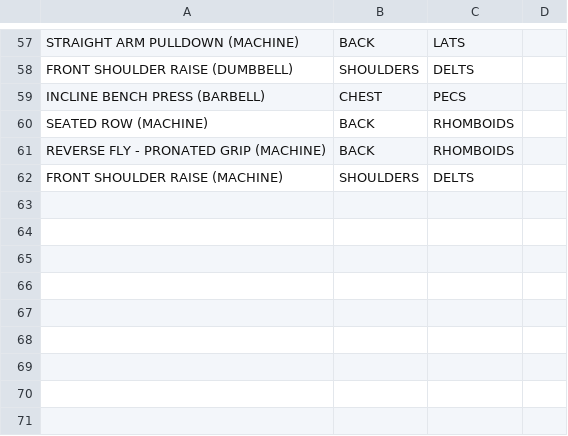
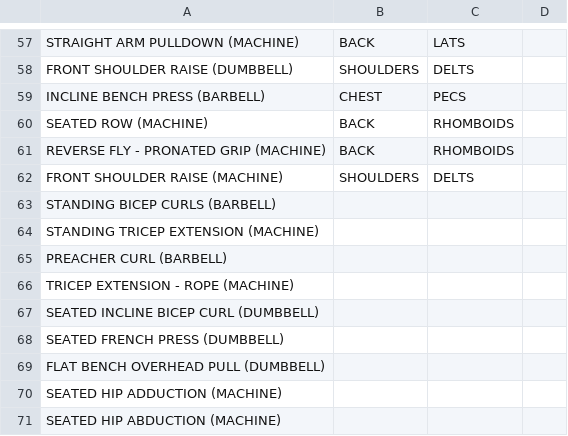
Before and after one commit to jeremybutt09/workout_data, a CSV file: Reference/muscle_ref.csv, drawn as a sheet; only a part is shown, gaps mark what is left out; the diff names each change by its address in the sheet, - before the commit and + after, or states it on an @@ line.

Commit message:
added new workouts to reference file

```diff
--- a/Reference/muscle_ref.csv
+++ b/Reference/muscle_ref.csv
+row 63: STANDING BICEP CURLS (BARBELL)
+row 64: STANDING TRICEP EXTENSION (MACHINE)
+row 65: PREACHER CURL (BARBELL)
+row 66: TRICEP EXTENSION - ROPE (MACHINE)
+row 67: SEATED INCLINE BICEP CURL (DUMBBELL)
+row 68: SEATED FRENCH PRESS (DUMBBELL)
+row 69: FLAT BENCH OVERHEAD PULL (DUMBBELL)
+row 70: SEATED HIP ADDUCTION (MACHINE)
+row 71: SEATED HIP ABDUCTION (MACHINE)
```
